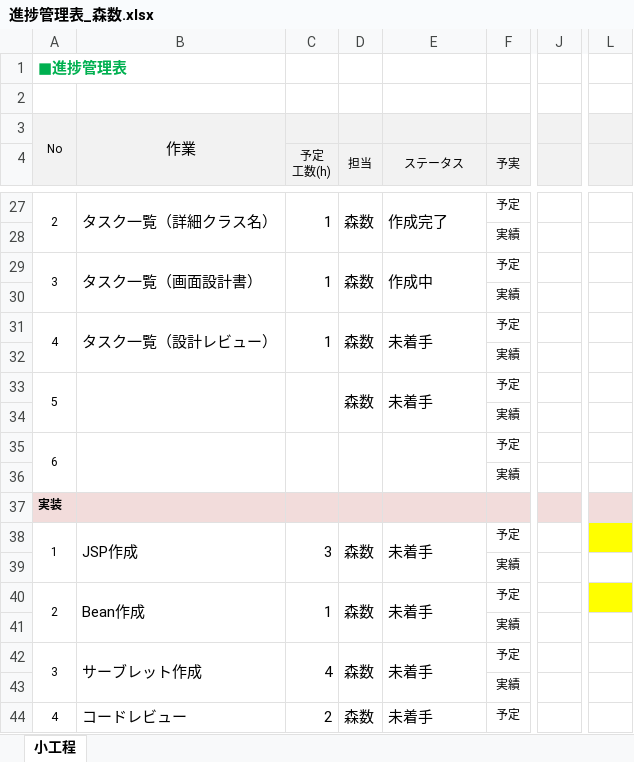
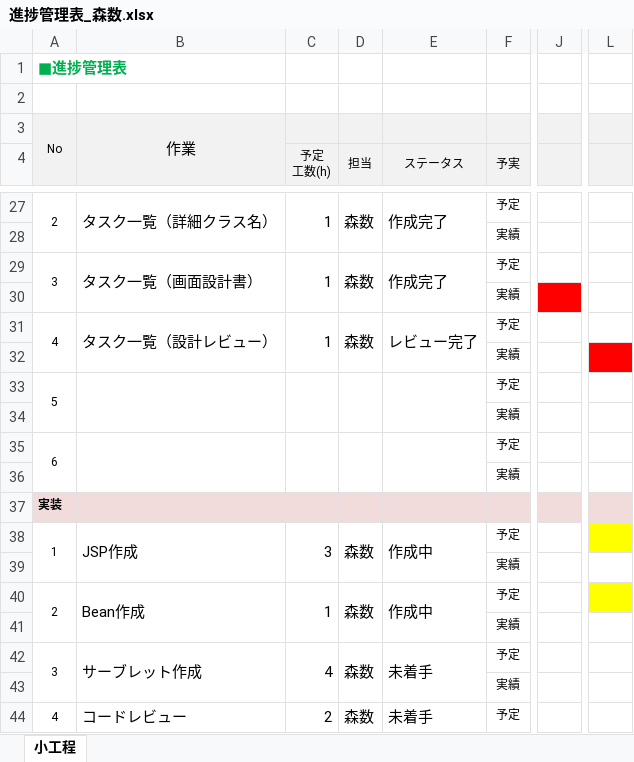
Before and after one commit to comsize-okugawa/MyTaskSystem, an Excel workbook: 進捗管理表/進捗管理表_森数.xlsx, sheet 小工程, drawn as a sheet; only a part is shown, gaps mark what is left out; values as stored, in another font and other column widths than the file's, no borders; the diff names each change by its address in the sheet, - before the commit and + after, or states it on an @@ line.

Commit message:
進捗管理表_森数

```diff
--- a/進捗管理表/進捗管理表_森数.xlsx (sheet 小工程)
+++ b/進捗管理表/進捗管理表_森数.xlsx (sheet 小工程)
-E29 (ステータス): 作成中
+E29 (ステータス): 作成完了
-J30 fill: none
+J30 fill: #FF0000
-E31 (ステータス): 未着手
+E31 (ステータス): レビュー完了
-L32 fill: none
+L32 fill: #FF0000
-D33 (担当): 森数
+D33 (担当): (empty)
-E33 (ステータス): 未着手
+E33 (ステータス): (empty)
-E38 (ステータス): 未着手
+E38 (ステータス): 作成中
-E40 (ステータス): 未着手
+E40 (ステータス): 作成中
```
